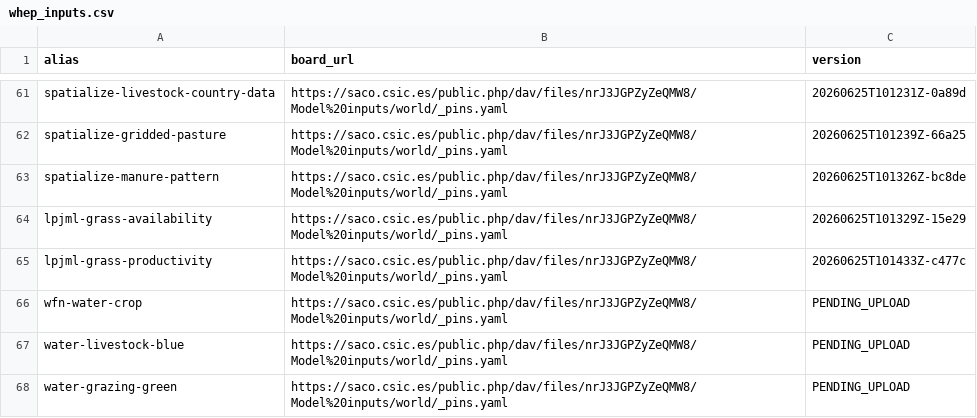
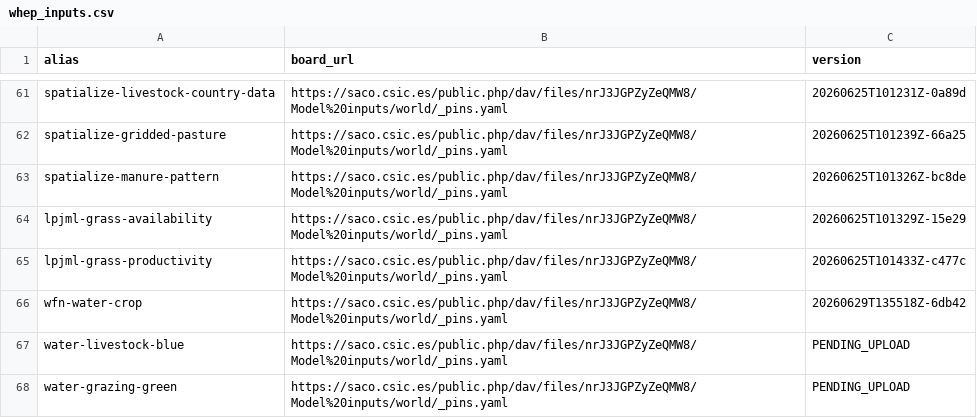
Before and after one commit to eduaguilera/whep, a CSV file: inst/extdata/whep_inputs.csv, drawn as a sheet; only a part is shown, gaps mark what is left out.

```diff
--- a/inst/extdata/whep_inputs.csv
+++ b/inst/extdata/whep_inputs.csv
@@ -65,3 +65,3 @@ lpjml-grass-availability,https://saco.csic.es/public.php/dav/files/nrJ3JGPZyZeQM
 lpjml-grass-productivity,https://saco.csic.es/public.php/dav/files/nrJ3JGPZyZeQMW8/Model%20inputs/world/_pins.yaml,20260625T101433Z-c477c
-wfn-water-crop,https://saco.csic.es/public.php/dav/files/nrJ3JGPZyZeQMW8/Model%20inputs/world/_pins.yaml,PENDING_UPLOAD
+wfn-water-crop,https://saco.csic.es/public.php/dav/files/nrJ3JGPZyZeQMW8/Model%20inputs/world/_pins.yaml,20260629T135518Z-6db42
 water-livestock-blue,https://saco.csic.es/public.php/dav/files/nrJ3JGPZyZeQMW8/Model%20inputs/world/_pins.yaml,PENDING_UPLOAD
```
Also changed, not shown: 1 other file.
